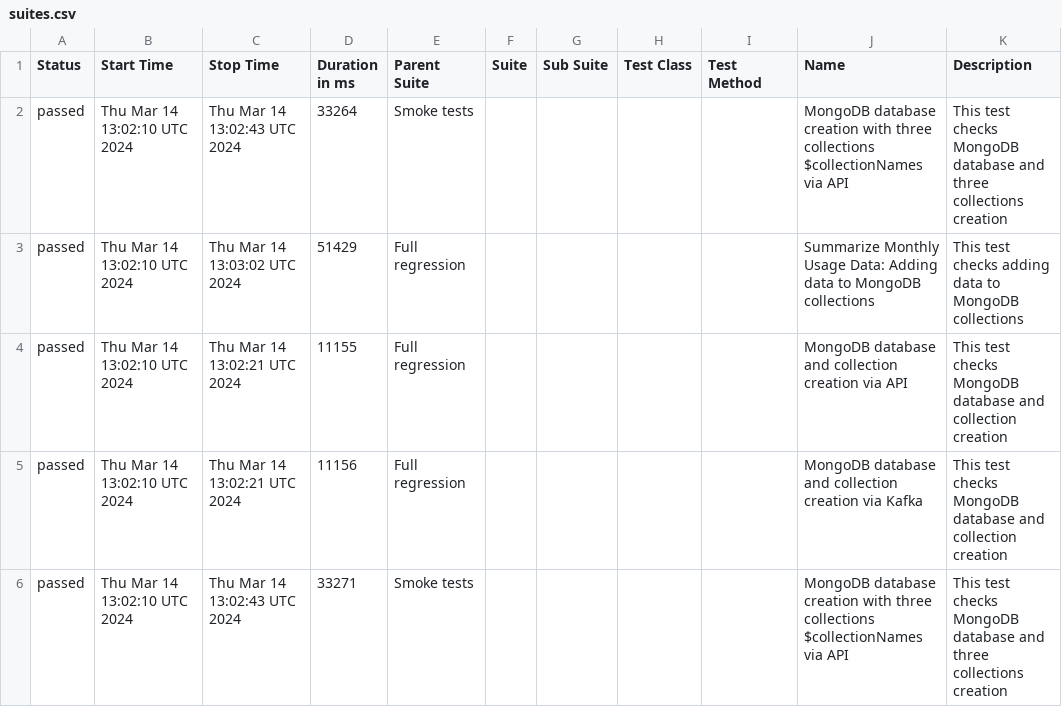
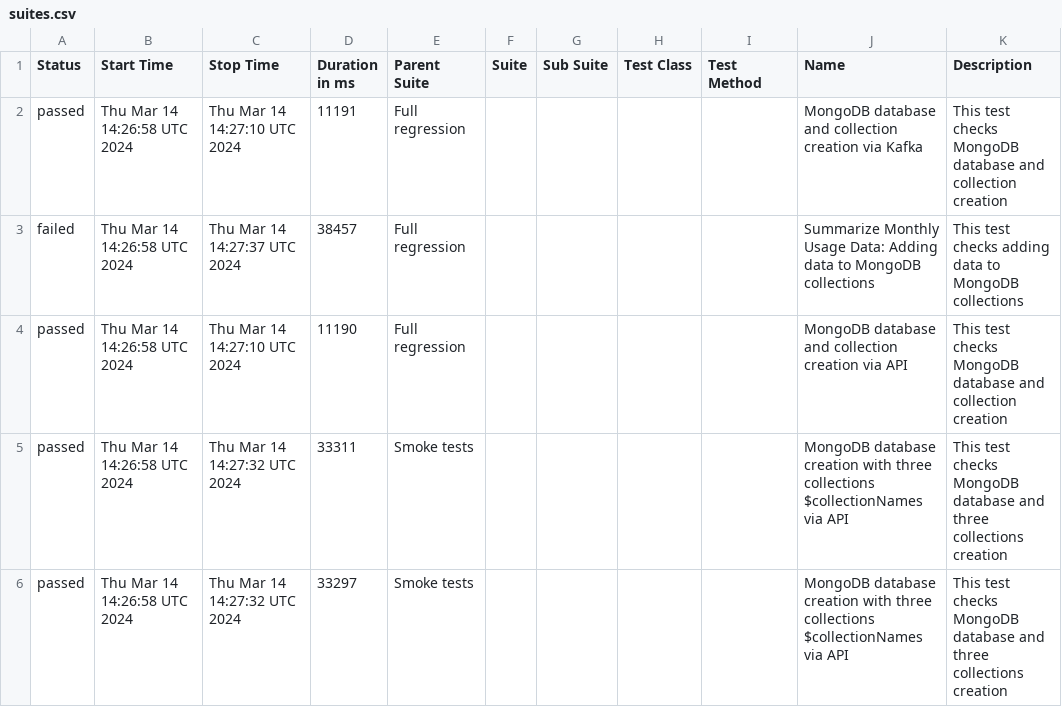
Before and after one commit to studyNewTrendsInAutomatedTesting/jestAllureResults, a CSV file: data/suites.csv, drawn as a sheet.

Commit message:
deploy: studyNewTrendsInAutomatedTesting/applicationToTestFromDockerCompose@bb051edb9cbfaae6392fc172eab85fdc2a1758df

```diff
--- a/data/suites.csv
+++ b/data/suites.csv
@@ -1,6 +1,6 @@
 "Status","Start Time","Stop Time","Duration in ms","Parent Suite","Suite","Sub Suite","Test Class","Test Method","Name","Description"
-"passed","Thu Mar 14 13:02:10 UTC 2024","Thu Mar 14 13:02:43 UTC 2024","33264","Smoke tests","","","","","MongoDB database creation with three collections $collectionNames via API","This test checks MongoDB database and three collections creation"
-"passed","Thu Mar 14 13:02:10 UTC 2024","Thu Mar 14 13:03:02 UTC 2024","51429","Full regression","","","","","Summarize Monthly Usage Data: Adding data to MongoDB collections","This test checks adding data to MongoDB collections"
-"passed","Thu Mar 14 13:02:10 UTC 2024","Thu Mar 14 13:02:21 UTC 2024","11155","Full regression","","","","","MongoDB database and collection creation via API","This test checks MongoDB database and collection creation"
-"passed","Thu Mar 14 13:02:10 UTC 2024","Thu Mar 14 13:02:21 UTC 2024","11156","Full regression","","","","","MongoDB database and collection creation via Kafka","This test checks MongoDB database and collection creation"
-"passed","Thu Mar 14 13:02:10 UTC 2024","Thu Mar 14 13:02:43 UTC 2024","33271","Smoke tests","","","","","MongoDB database creation with three collections $collectionNames via API","This test checks MongoDB database and three collections creation"
+"passed","Thu Mar 14 14:26:58 UTC 2024","Thu Mar 14 14:27:10 UTC 2024","11191","Full regression","","","","","MongoDB database and collection creation via Kafka","This test checks MongoDB database and collection creation"
+"failed","Thu Mar 14 14:26:58 UTC 2024","Thu Mar 14 14:27:37 UTC 2024","38457","Full regression","","","","","Summarize Monthly Usage Data: Adding data to MongoDB collections","This test checks adding data to MongoDB collections"
+"passed","Thu Mar 14 14:26:58 UTC 2024","Thu Mar 14 14:27:10 UTC 2024","11190","Full regression","","","","","MongoDB database and collection creation via API","This test checks MongoDB database and collection creation"
+"passed","Thu Mar 14 14:26:58 UTC 2024","Thu Mar 14 14:27:32 UTC 2024","33311","Smoke tests","","","","","MongoDB database creation with three collections $collectionNames via API","This test checks MongoDB database and three collections creation"
+"passed","Thu Mar 14 14:26:58 UTC 2024","Thu Mar 14 14:27:32 UTC 2024","33297","Smoke tests","","","","","MongoDB database creation with three collections $collectionNames via API","This test checks MongoDB database and three collections creation"
```
Also changed, not shown: 41 other files.
